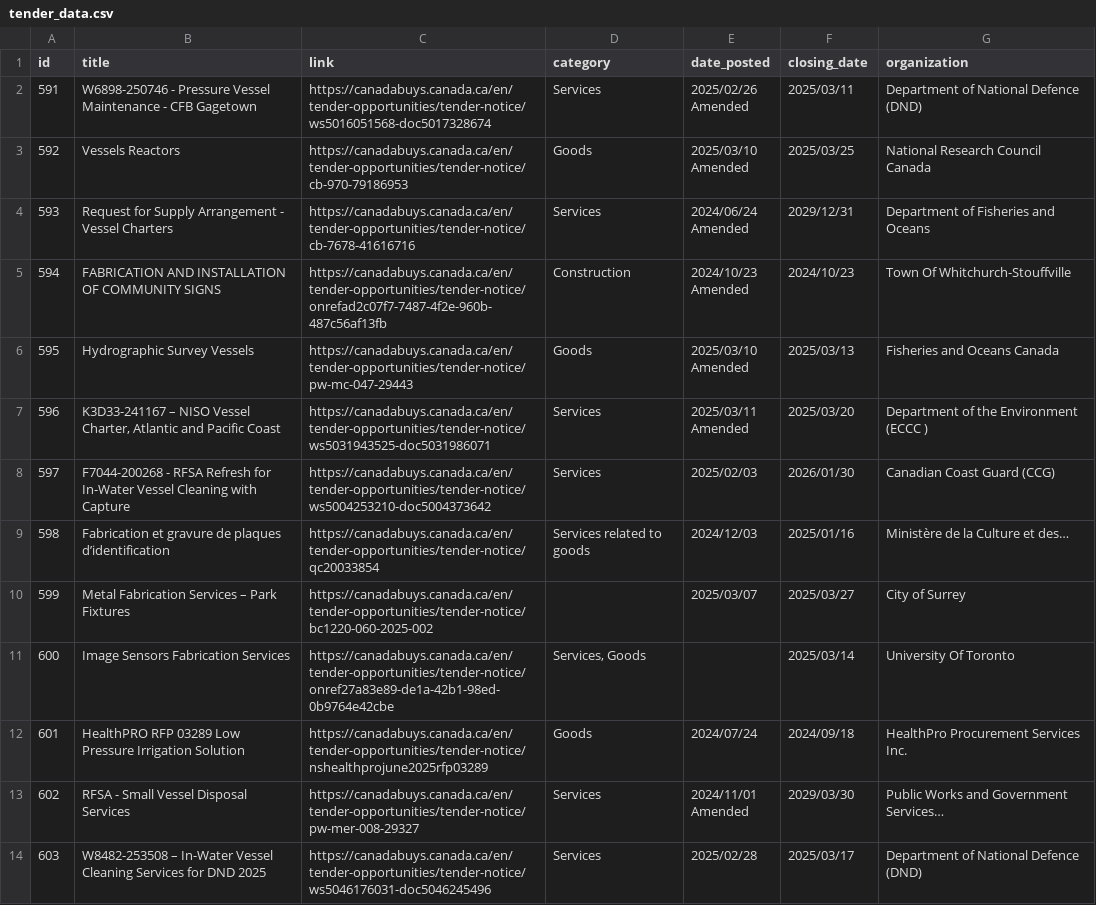
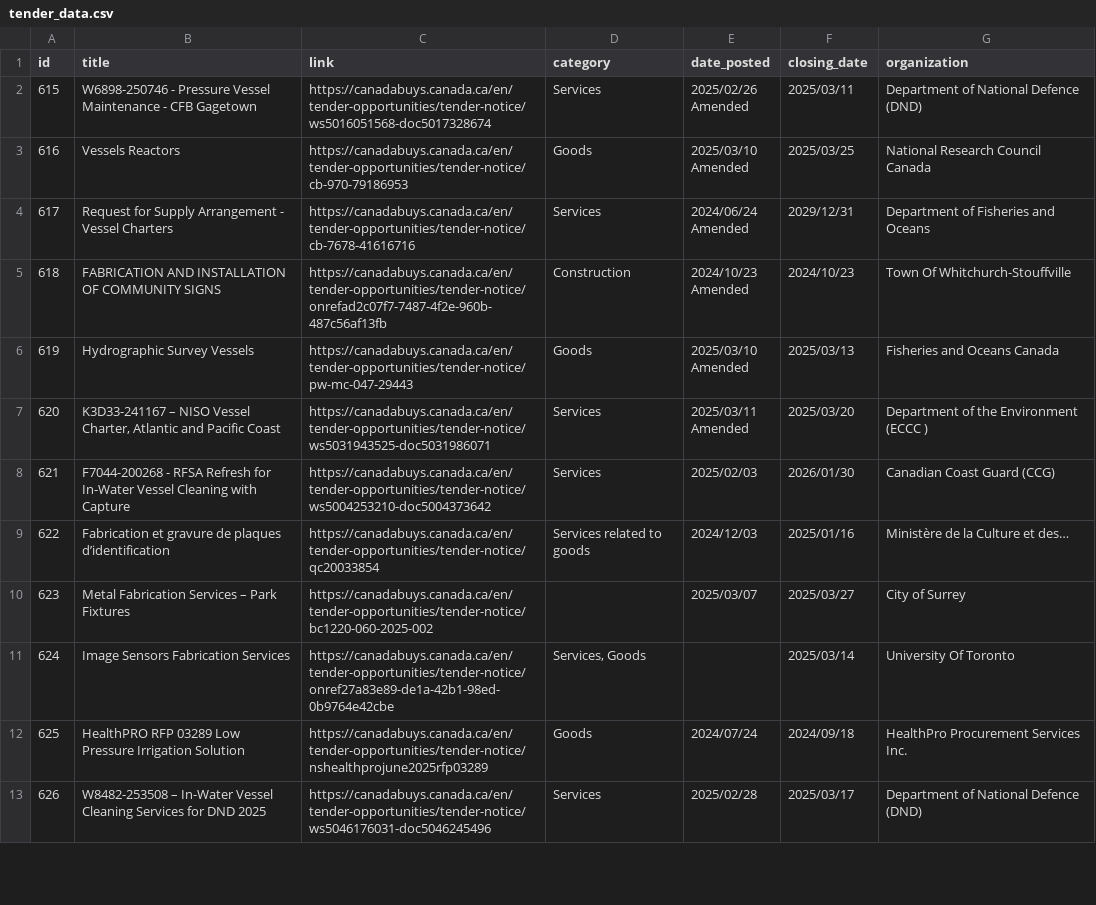
Before and after one commit to zackkinsman/sheet_metal_scraper, a CSV file: tender_data/tender_data.csv, drawn as a sheet; only a part is shown; the diff covers the shown part only.

```diff
--- a/tender_data/tender_data.csv
+++ b/tender_data/tender_data.csv
@@ -1,21 +1,19 @@
 id,title,link,category,date_posted,closing_date,organization
-591,W6898-250746 - Pressure Vessel Maintenance - CFB Gagetown,https://canadabuys.canada.ca/en/tender-opportunities/tender-notice/ws5016051568-doc5017328674,Services,"2025/02/26
-Amended",2025/03/11,Department of National Defence (DND)
-592,Vessels Reactors,https://canadabuys.canada.ca/en/tender-opportunities/tender-notice/cb-970-79186953,Goods,"2025/03/10
-Amended",2025/03/25,National Research Council Canada
-593,Request for Supply Arrangement - Vessel Charters,https://canadabuys.canada.ca/en/tender-opportunities/tender-notice/cb-7678-41616716,Services,"2024/06/24
-Amended",2029/12/31,Department of Fisheries and Oceans
-594,FABRICATION AND INSTALLATION OF COMMUNITY SIGNS,https://canadabuys.canada.ca/en/tender-opportunities/tender-notice/onrefad2c07f7-7487-4f2e-960b-487c56af13fb,Construction,"2024/10/23
-Amended",2024/10/23,Town Of Whitchurch-Stouffville
-595,Hydrographic Survey Vessels,https://canadabuys.canada.ca/en/tender-opportunities/tender-notice/pw-mc-047-29443,Goods,"2025/03/10
-Amended",2025/03/13,Fisheries and Oceans Canada
-596,"K3D33-241167 – NISO Vessel Charter, Atlantic and Pacific Coast",https://canadabuys.canada.ca/en/tender-opportunities/tender-notice/ws5031943525-doc5031986071,Services,"2025/03/11
-Amended",2025/03/20,Department of the Environment (ECCC )
-597,F7044-200268 - RFSA Refresh for In-Water Vessel Cleaning with Capture,https://canadabuys.canada.ca/en/tender-opportunities/tender-notice/ws5004253210-doc5004373642,Services,2025/02/03,2026/01/30,Canadian Coast Guard (CCG)
-598,Fabrication et gravure de plaques d’identification,https://canadabuys.canada.ca/en/tender-opportunities/tender-notice/qc20033854,Services related to goods,2024/12/03,2025/01/16,Ministère de la Culture et des…
-599,Metal Fabrication Services – Park Fixtures,https://canadabuys.canada.ca/en/tender-opportunities/tender-notice/bc1220-060-2025-002,,2025/03/07,2025/03/27,City of Surrey
-600,Image Sensors Fabrication Services,https://canadabuys.canada.ca/en/tender-opportunities/tender-notice/onref27a83e89-de1a-42b1-98ed-0b9764e42cbe,"Services, Goods",,2025/03/14,University Of Toronto
-601,HealthPRO RFP 03289 Low Pressure Irrigation Solution,https://canadabuys.canada.ca/en/tender-opportunities/tender-notice/nshealthprojune2025rfp03289,Goods,2024/07/24,2024/09/18,HealthPro Procurement Services Inc.
-602,RFSA - Small Vessel Disposal Services,https://canadabuys.canada.ca/en/tender-opportunities/tender-notice/pw-mer-008-29327,Services,"2024/11/01
-Amended",2029/03/30,Public Works and Government Services…
-603,W8482-253508 – In-Water Vessel Cleaning Services for DND 2025,https://canadabuys.canada.ca/en/tender-opportunities/tender-notice/ws5046176031-doc5046245496,Services,2025/02/28,2025/03/17,Department of National Defence (DND)
+615,W6898-250746 - Pressure Vessel Maintenance - CFB Gagetown,https://canadabuys.canada.ca/en/tender-opportunities/tender-notice/ws5016051568-doc5017328674,Services,"2025/02/26
+Amended",2025/03/11,Department of National Defence (DND)
+616,Vessels Reactors,https://canadabuys.canada.ca/en/tender-opportunities/tender-notice/cb-970-79186953,Goods,"2025/03/10
+Amended",2025/03/25,National Research Council Canada
+617,Request for Supply Arrangement - Vessel Charters,https://canadabuys.canada.ca/en/tender-opportunities/tender-notice/cb-7678-41616716,Services,"2024/06/24
+Amended",2029/12/31,Department of Fisheries and Oceans
+618,FABRICATION AND INSTALLATION OF COMMUNITY SIGNS,https://canadabuys.canada.ca/en/tender-opportunities/tender-notice/onrefad2c07f7-7487-4f2e-960b-487c56af13fb,Construction,"2024/10/23
+Amended",2024/10/23,Town Of Whitchurch-Stouffville
+619,Hydrographic Survey Vessels,https://canadabuys.canada.ca/en/tender-opportunities/tender-notice/pw-mc-047-29443,Goods,"2025/03/10
+Amended",2025/03/13,Fisheries and Oceans Canada
+620,"K3D33-241167 – NISO Vessel Charter, Atlantic and Pacific Coast",https://canadabuys.canada.ca/en/tender-opportunities/tender-notice/ws5031943525-doc5031986071,Services,"2025/03/11
+Amended",2025/03/20,Department of the Environment (ECCC )
+621,F7044-200268 - RFSA Refresh for In-Water Vessel Cleaning with Capture,https://canadabuys.canada.ca/en/tender-opportunities/tender-notice/ws5004253210-doc5004373642,Services,2025/02/03,2026/01/30,Canadian Coast Guard (CCG)
+622,Fabrication et gravure de plaques d’identification,https://canadabuys.canada.ca/en/tender-opportunities/tender-notice/qc20033854,Services related to goods,2024/12/03,2025/01/16,Ministère de la Culture et des…
+623,Metal Fabrication Services – Park Fixtures,https://canadabuys.canada.ca/en/tender-opportunities/tender-notice/bc1220-060-2025-002,,2025/03/07,2025/03/27,City of Surrey
+624,Image Sensors Fabrication Services,https://canadabuys.canada.ca/en/tender-opportunities/tender-notice/onref27a83e89-de1a-42b1-98ed-0b9764e42cbe,"Services, Goods",,2025/03/14,University Of Toronto
+625,HealthPRO RFP 03289 Low Pressure Irrigation Solution,https://canadabuys.canada.ca/en/tender-opportunities/tender-notice/nshealthprojune2025rfp03289,Goods,2024/07/24,2024/09/18,HealthPro Procurement Services Inc.
+626,W8482-253508 – In-Water Vessel Cleaning Services for DND 2025,https://canadabuys.canada.ca/en/tender-opportunities/tender-notice/ws5046176031-doc5046245496,Services,2025/02/28,2025/03/17,Department of National Defence (DND)
```
Also changed, not shown: 1 added row and 11 edited cells elsewhere in this file, tender_data/tender_data_with_descriptions.csv, 12 other files.
